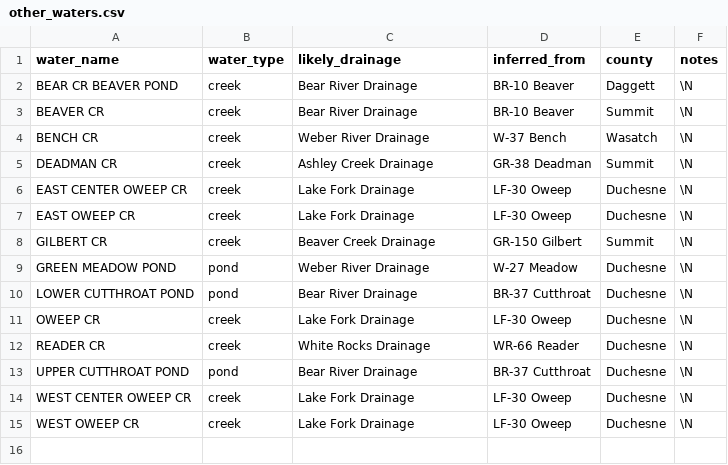
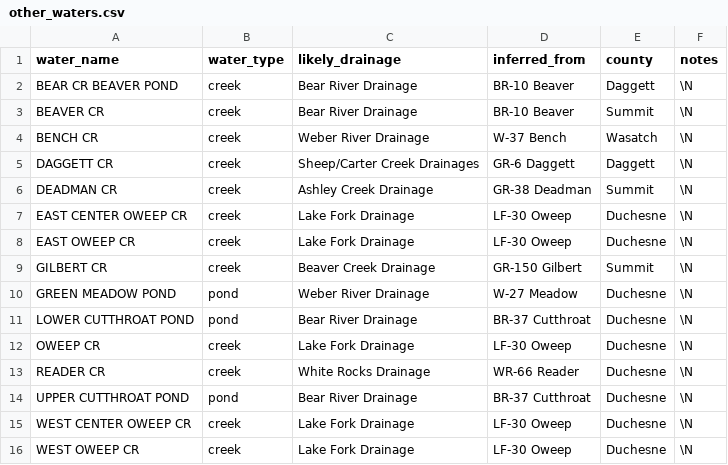
Before and after one commit to jedwood/uintas100, a CSV file: data/seeds/other_waters.csv, drawn as a sheet; the diff names each change by its address in the sheet, - before the commit and + after, or states it on an @@ line.

```diff
--- a/data/seeds/other_waters.csv
+++ b/data/seeds/other_waters.csv
+row 5: DAGGETT CR | creek | Sheep/Carter Creek Drainages | GR-6 Daggett | Daggett | \N
```
Also changed, not shown: data/seeds/other_stocking_records.csv, data/utah_dwr_stocking_data.csv, 2 other files.
